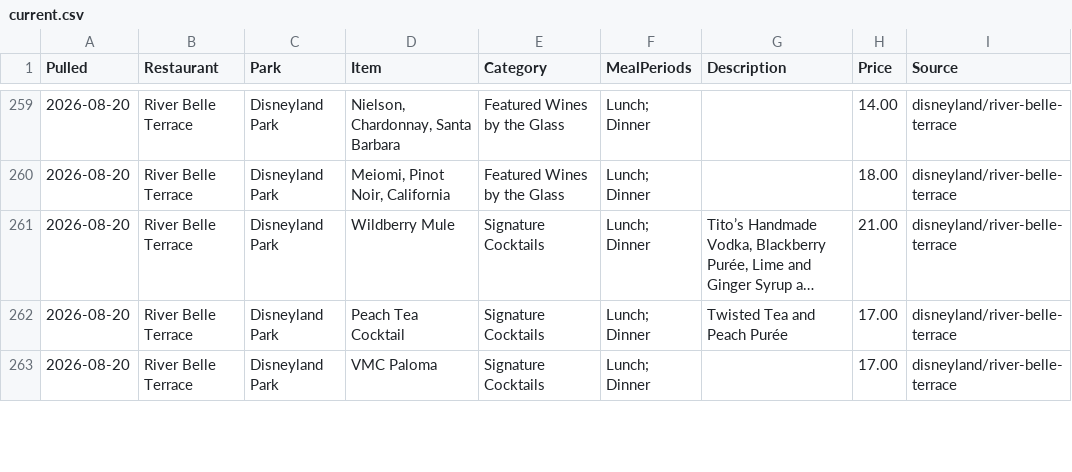
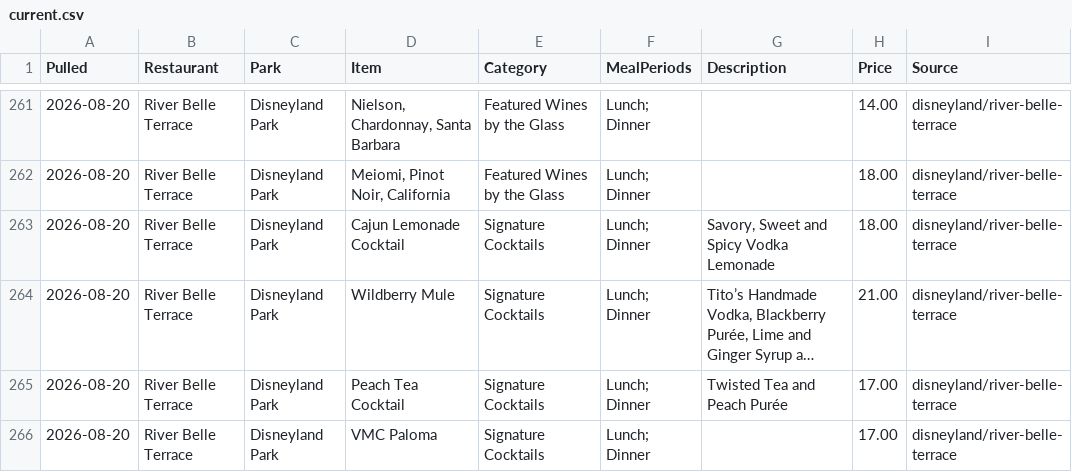
Before and after one commit to scoopdisney/disney-menu-watch, a CSV file: data/current.csv, drawn as a sheet; only a part is shown, gaps mark what is left out; long unchanged cells end in …; the diff covers the shown part only; the diff names each change by its address in the sheet, - before the commit and + after, or states it on an @@ line.

```diff
--- a/data/current.csv
+++ b/data/current.csv
+row 263: 2026-08-20 | River Belle Terrace | Disneyland Park | Cajun Lemonade Cocktail | Signature Cocktails | Lunch; Dinner | Savory, Sweet and Spicy Vodka Lemonade | 18.00 | disneyland/river-belle-terrace
```
Also changed, not shown: 2 added rows, 1 removed row and 4 edited cells elsewhere in this file.
